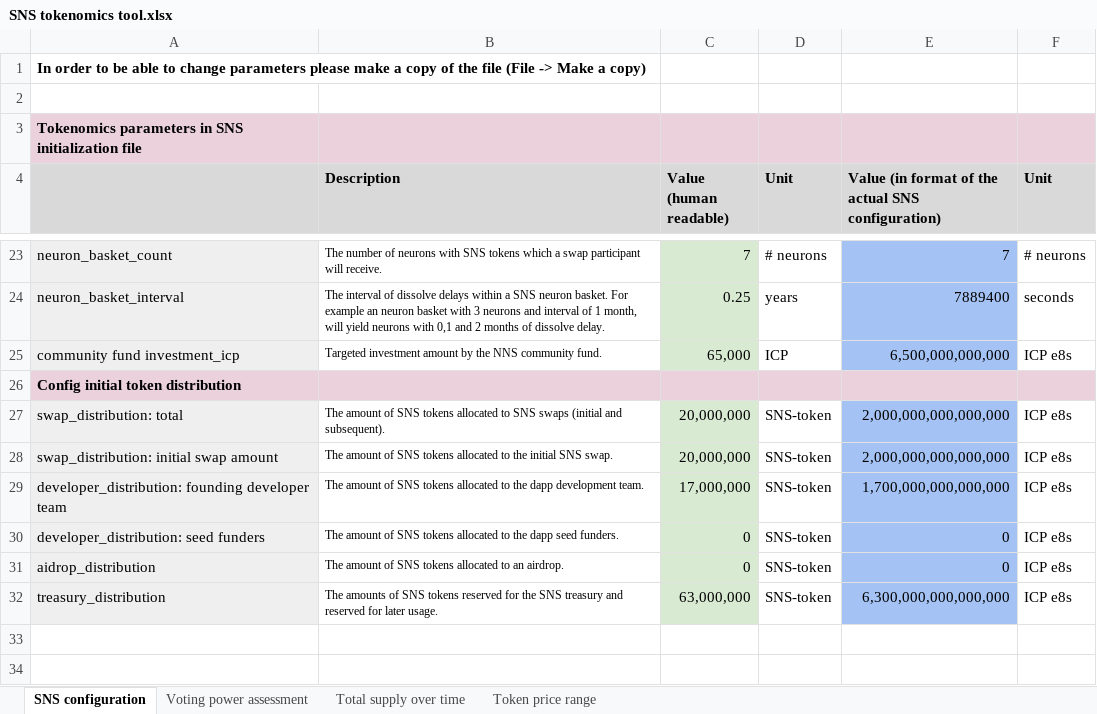
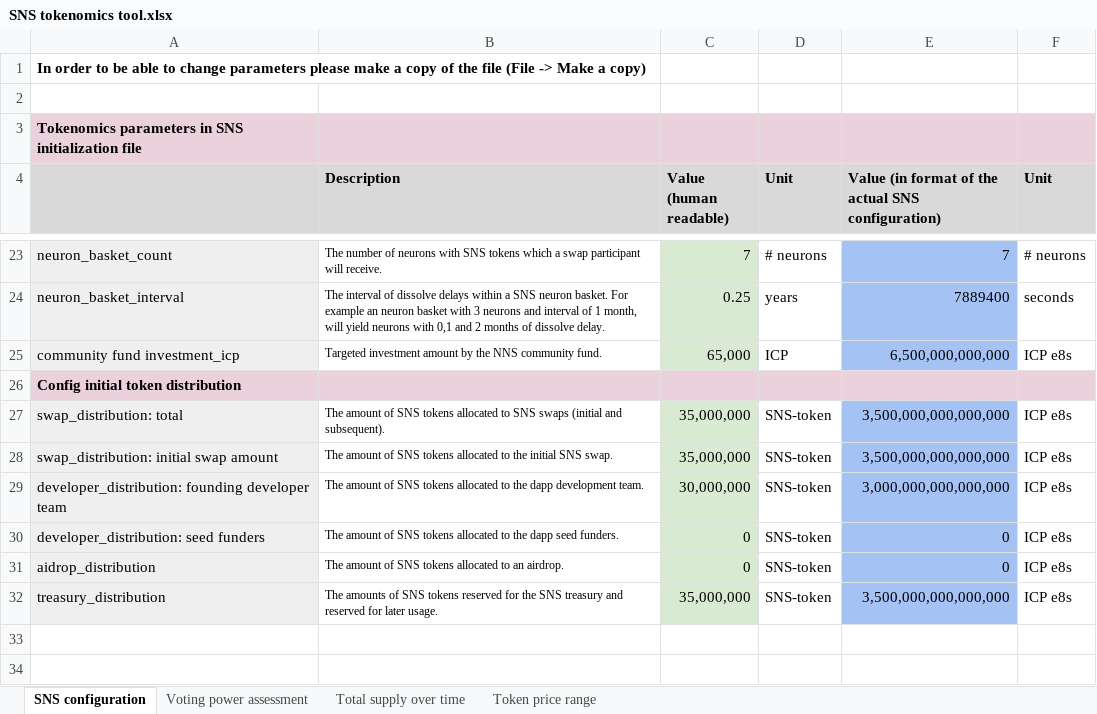
Before and after one commit to Neural-Arena-DAO/docs, an Excel workbook: SNS tokenomics tool.xlsx, sheet SNS configuration, drawn as a sheet; only a part is shown, gaps mark what is left out; values as stored, in another font and other column widths than the file's, no borders; the diff names each change by its address in the sheet, - before the commit and + after, or states it on an @@ line.

```diff
--- a/SNS tokenomics tool.xlsx (sheet SNS configuration)
+++ b/SNS tokenomics tool.xlsx (sheet SNS configuration)
-C27:C28 (Value (human readable)): 20,000,000
+C27:C28 (Value (human readable)): 35,000,000
-E27:E28: 2,000,000,000,000,000
+E27:E28: 3,500,000,000,000,000
-C29 (Value (human readable)): 17,000,000
+C29 (Value (human readable)): 30,000,000
-E29: 1,700,000,000,000,000
+E29: 3,000,000,000,000,000
-C32 (Value (human readable)): 63,000,000
+C32 (Value (human readable)): 35,000,000
-E32: 6,300,000,000,000,000
+E32: 3,500,000,000,000,000
```
Also changed, not shown: sheet Voting power assessment, sheet Token price range, charts or pictures, graphics.xlsx, 8 other files.
